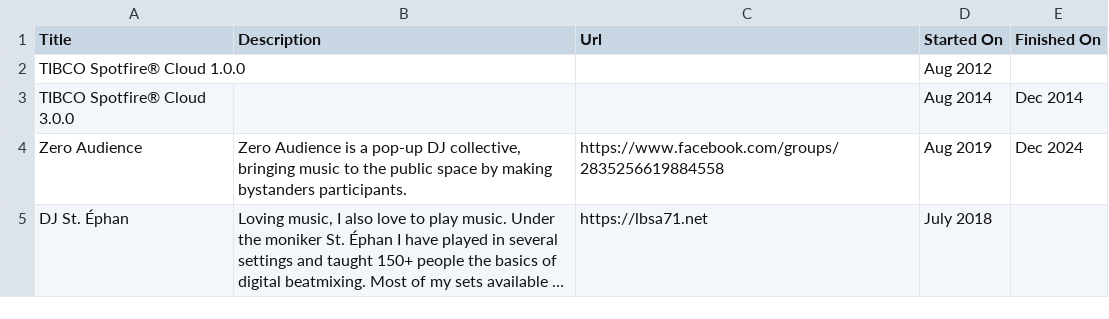
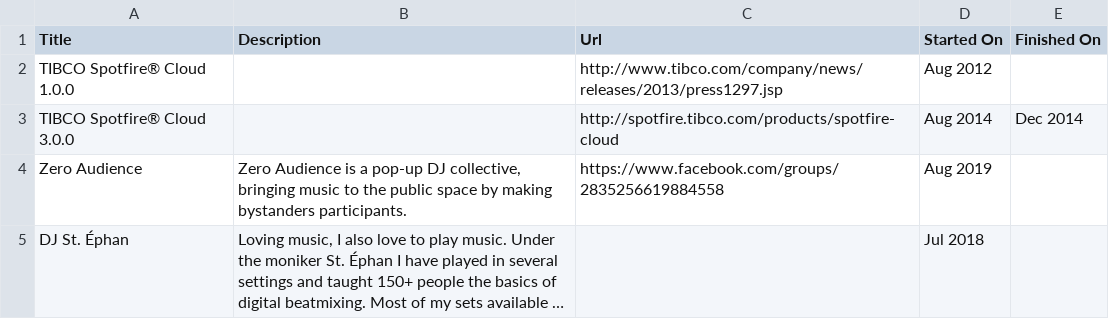
Before and after one commit to lbsa71/cv, a CSV file: exports/Projects.csv, drawn as a sheet; long unchanged cells end in …; the diff names each change by its address in the sheet, - before the commit and + after, or states it on an @@ line.

```diff
--- a/exports/Projects.csv
+++ b/exports/Projects.csv
-C2 (Url): (empty)
+C2 (Url): http://www.tibco.com/company/news/releases/2013/press1297.jsp
-C3 (Url): (empty)
+C3 (Url): http://spotfire.tibco.com/products/spotfire-cloud
-E4 (Finished On): Dec 2024
+E4 (Finished On): (empty)
-C5 (Url): https://lbsa71.net
+C5 (Url): (empty)
-D5 (Started On): July 2018
+D5 (Started On): Jul 2018
```
Also changed, not shown: exports/Positions.csv, exports/Profile.csv, 5 other files.
